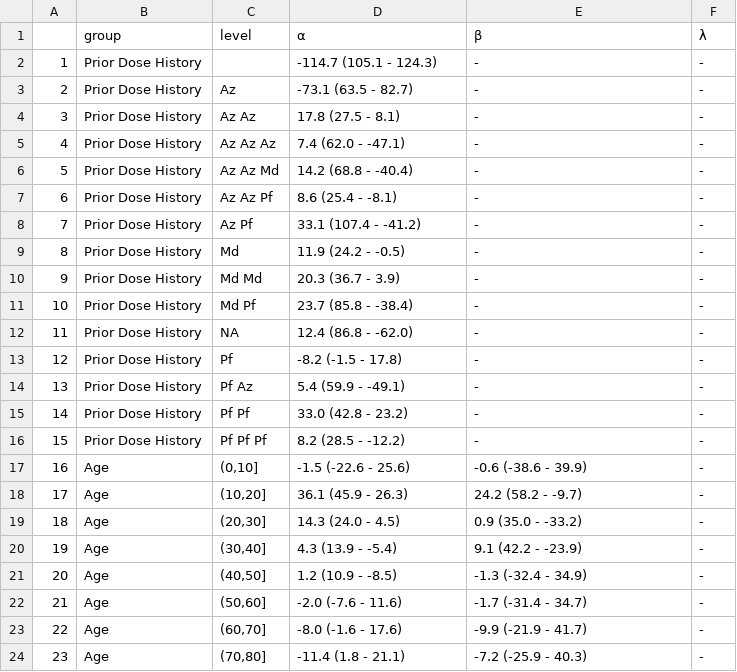
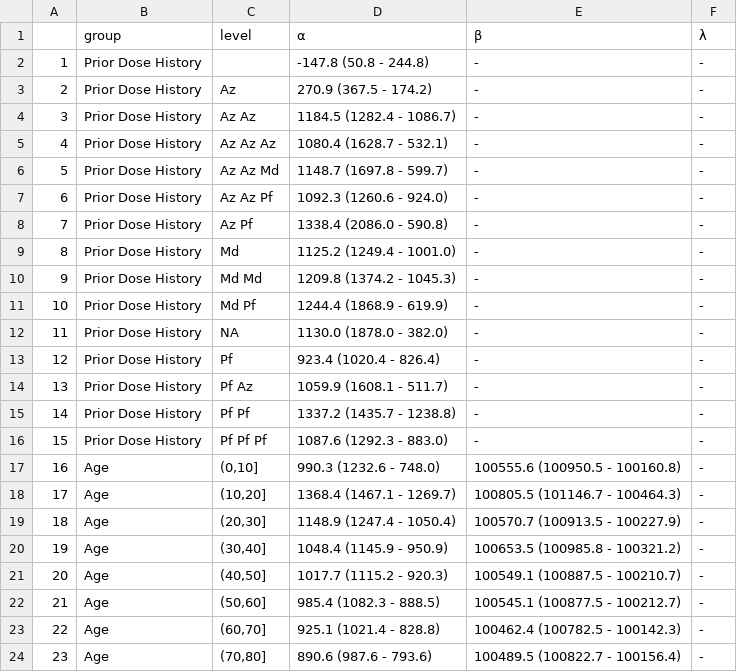
Before and after one commit to EAVE-II/data-harmonisation-exemplar-analysis, a CSV file: table3_pc.csv, drawn as a sheet; only a part is shown; the diff covers the shown part only.

```diff
--- a/table3_pc.csv
+++ b/table3_pc.csv
@@ -1,24 +1,24 @@
 "","group","level","α","β","λ"
-"1","Prior Dose History","","-114.7 (105.1 - 124.3)","-","-"
-"2","Prior Dose History"," Az","-73.1 (63.5 - 82.7)","-","-"
-"3","Prior Dose History"," Az Az","17.8 (27.5 - 8.1)","-","-"
-"4","Prior Dose History"," Az Az Az","7.4 (62.0 - -47.1)","-","-"
-"5","Prior Dose History"," Az Az Md","14.2 (68.8 - -40.4)","-","-"
-"6","Prior Dose History"," Az Az Pf","8.6 (25.4 - -8.1)","-","-"
-"7","Prior Dose History"," Az Pf","33.1 (107.4 - -41.2)","-","-"
-"8","Prior Dose History"," Md","11.9 (24.2 - -0.5)","-","-"
-"9","Prior Dose History"," Md Md","20.3 (36.7 - 3.9)","-","-"
-"10","Prior Dose History"," Md Pf","23.7 (85.8 - -38.4)","-","-"
-"11","Prior Dose History"," NA","12.4 (86.8 - -62.0)","-","-"
-"12","Prior Dose History"," Pf","-8.2 (-1.5 - 17.8)","-","-"
-"13","Prior Dose History"," Pf Az","5.4 (59.9 - -49.1)","-","-"
-"14","Prior Dose History"," Pf Pf","33.0 (42.8 - 23.2)","-","-"
-"15","Prior Dose History"," Pf Pf Pf","8.2 (28.5 - -12.2)","-","-"
-"16","Age","(0,10]","-1.5 (-22.6 - 25.6)","-0.6 (-38.6 - 39.9)","-"
-"17","Age","(10,20]","36.1 (45.9 - 26.3)","24.2 (58.2 - -9.7)","-"
-"18","Age","(20,30]","14.3 (24.0 - 4.5)","0.9 (35.0 - -33.2)","-"
-"19","Age","(30,40]","4.3 (13.9 - -5.4)","9.1 (42.2 - -23.9)","-"
-"20","Age","(40,50]","1.2 (10.9 - -8.5)","-1.3 (-32.4 - 34.9)","-"
-"21","Age","(50,60]","-2.0 (-7.6 - 11.6)","-1.7 (-31.4 - 34.7)","-"
-"22","Age","(60,70]","-8.0 (-1.6 - 17.6)","-9.9 (-21.9 - 41.7)","-"
-"23","Age","(70,80]","-11.4 (1.8 - 21.1)","-7.2 (-25.9 - 40.3)","-"
+"1","Prior Dose History","","-147.8 (50.8 - 244.8)","-","-"
+"2","Prior Dose History"," Az","270.9 (367.5 - 174.2)","-","-"
+"3","Prior Dose History"," Az Az","1184.5 (1282.4 - 1086.7)","-","-"
+"4","Prior Dose History"," Az Az Az","1080.4 (1628.7 - 532.1)","-","-"
+"5","Prior Dose History"," Az Az Md","1148.7 (1697.8 - 599.7)","-","-"
+"6","Prior Dose History"," Az Az Pf","1092.3 (1260.6 - 924.0)","-","-"
+"7","Prior Dose History"," Az Pf","1338.4 (2086.0 - 590.8)","-","-"
+"8","Prior Dose History"," Md","1125.2 (1249.4 - 1001.0)","-","-"
+"9","Prior Dose History"," Md Md","1209.8 (1374.2 - 1045.3)","-","-"
+"10","Prior Dose History"," Md Pf","1244.4 (1868.9 - 619.9)","-","-"
+"11","Prior Dose History"," NA","1130.0 (1878.0 - 382.0)","-","-"
+"12","Prior Dose History"," Pf","923.4 (1020.4 - 826.4)","-","-"
+"13","Prior Dose History"," Pf Az","1059.9 (1608.1 - 511.7)","-","-"
+"14","Prior Dose History"," Pf Pf","1337.2 (1435.7 - 1238.8)","-","-"
+"15","Prior Dose History"," Pf Pf Pf","1087.6 (1292.3 - 883.0)","-","-"
+"16","Age","(0,10]","990.3 (1232.6 - 748.0)","100555.6 (100950.5 - 100160.8)","-"
+"17","Age","(10,20]","1368.4 (1467.1 - 1269.7)","100805.5 (101146.7 - 100464.3)","-"
+"18","Age","(20,30]","1148.9 (1247.4 - 1050.4)","100570.7 (100913.5 - 100227.9)","-"
+"19","Age","(30,40]","1048.4 (1145.9 - 950.9)","100653.5 (100985.8 - 100321.2)","-"
+"20","Age","(40,50]","1017.7 (1115.2 - 920.3)","100549.1 (100887.5 - 100210.7)","-"
+"21","Age","(50,60]","985.4 (1082.3 - 888.5)","100545.1 (100877.5 - 100212.7)","-"
+"22","Age","(60,70]","925.1 (1021.4 - 828.8)","100462.4 (100782.5 - 100142.3)","-"
+"23","Age","(70,80]","890.6 (987.6 - 793.6)","100489.5 (100822.7 - 100156.4)","-"
```
Also changed, not shown: 22 edited cells elsewhere in this file, table3_bd.csv.
